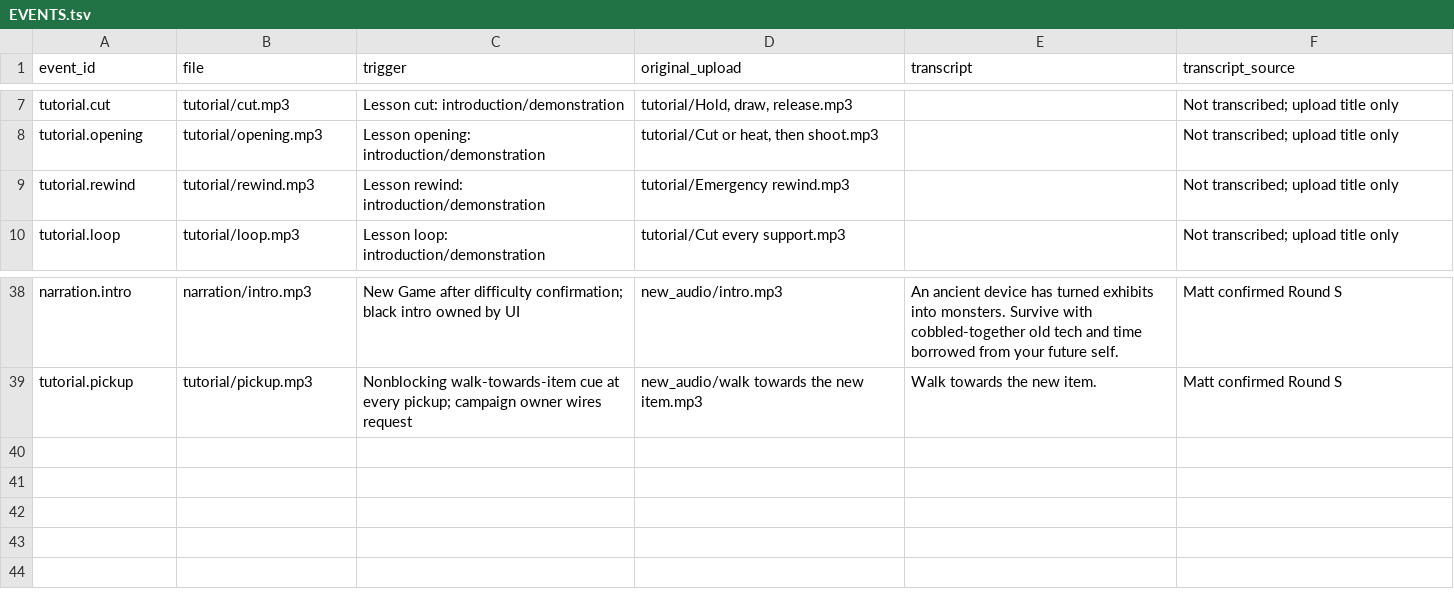
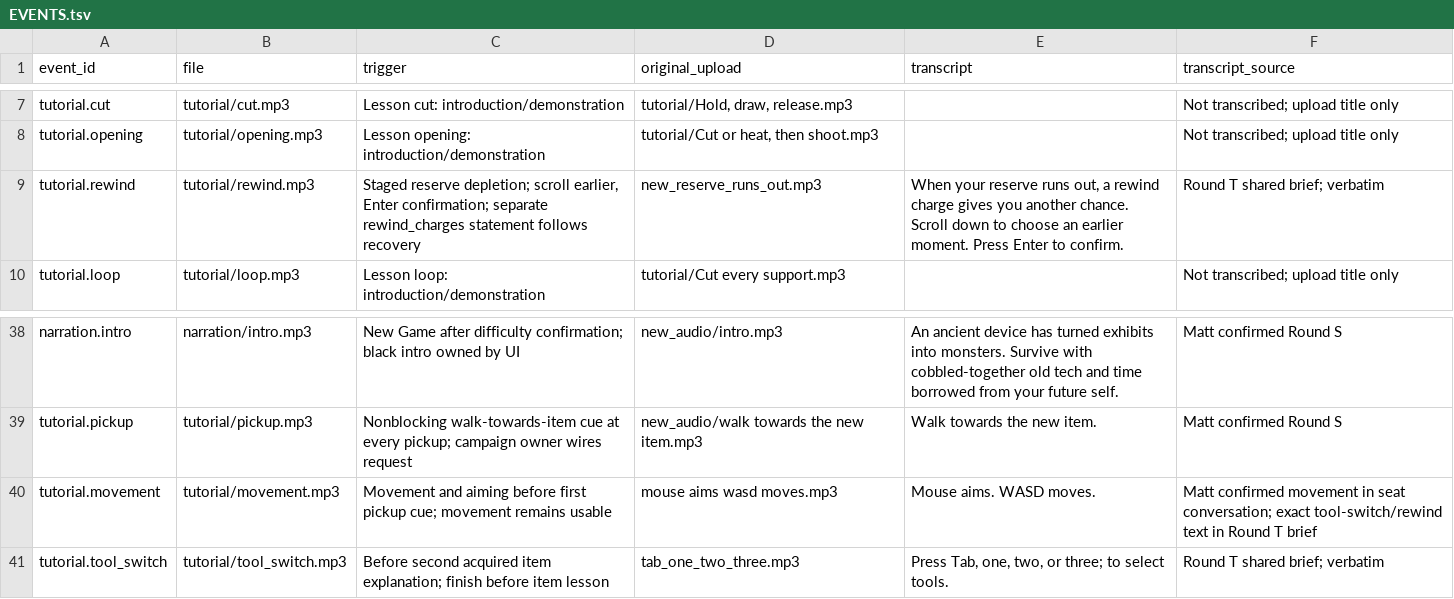
Before and after one commit to Ty1rl/old-tech, a TSV file: audio/voice/EVENTS.tsv, drawn as a sheet; only a part is shown, gaps mark what is left out.

Commit message:
Import movement, tool switch, and revised rewind dialogue
(cherry picked from commit d4afa0c57386b25d0bea1d74e34b1a8227e59ccd)
Work-Seat: old-tech/jam-1

```diff
--- a/audio/voice/EVENTS.tsv
+++ b/audio/voice/EVENTS.tsv
@@ -8,3 +8,3 @@ tutorial.cut	tutorial/cut.mp3	Lesson cut: introduction/demonstration	tutorial/Ho
 tutorial.opening	tutorial/opening.mp3	Lesson opening: introduction/demonstration	tutorial/Cut or heat, then shoot.mp3		Not transcribed; upload title only
-tutorial.rewind	tutorial/rewind.mp3	Lesson rewind: introduction/demonstration	tutorial/Emergency rewind.mp3		Not transcribed; upload title only
+tutorial.rewind	tutorial/rewind.mp3	Staged reserve depletion; scroll earlier, Enter confirmation; separate rewind_charges statement follows recovery	new_reserve_runs_out.mp3	When your reserve runs out, a rewind charge gives you another chance. Scroll down to choose an earlier moment. Press Enter to confirm.	Round T shared brief; verbatim
 tutorial.loop	tutorial/loop.mp3	Lesson loop: introduction/demonstration	tutorial/Cut every support.mp3		Not transcribed; upload title only
@@ -39 +39,3 @@ narration.intro	narration/intro.mp3	New Game after difficulty confirmation; blac
 tutorial.pickup	tutorial/pickup.mp3	Nonblocking walk-towards-item cue at every pickup; campaign owner wires request	new_audio/walk towards the new item.mp3	Walk towards the new item.	Matt confirmed Round S
+tutorial.movement	tutorial/movement.mp3	Movement and aiming before first pickup cue; movement remains usable	mouse aims wasd moves.mp3	Mouse aims. WASD moves.	Matt confirmed movement in seat conversation; exact tool-switch/rewind text in Round T brief
+tutorial.tool_switch	tutorial/tool_switch.mp3	Before second acquired item explanation; finish before item lesson	tab_one_two_three.mp3	Press Tab, one, two, or three; to select tools.	Round T shared brief; verbatim
```
Also changed, not shown: 12 other files.
